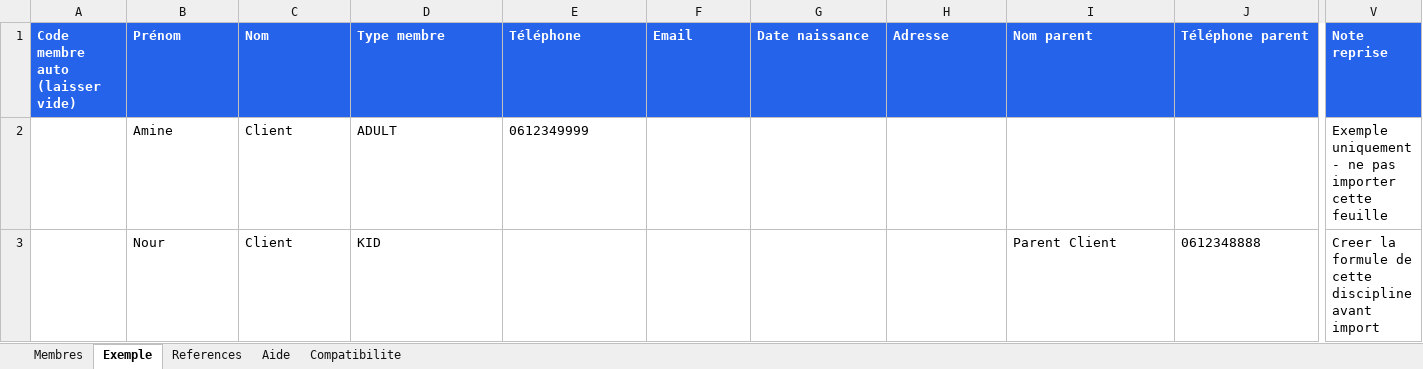
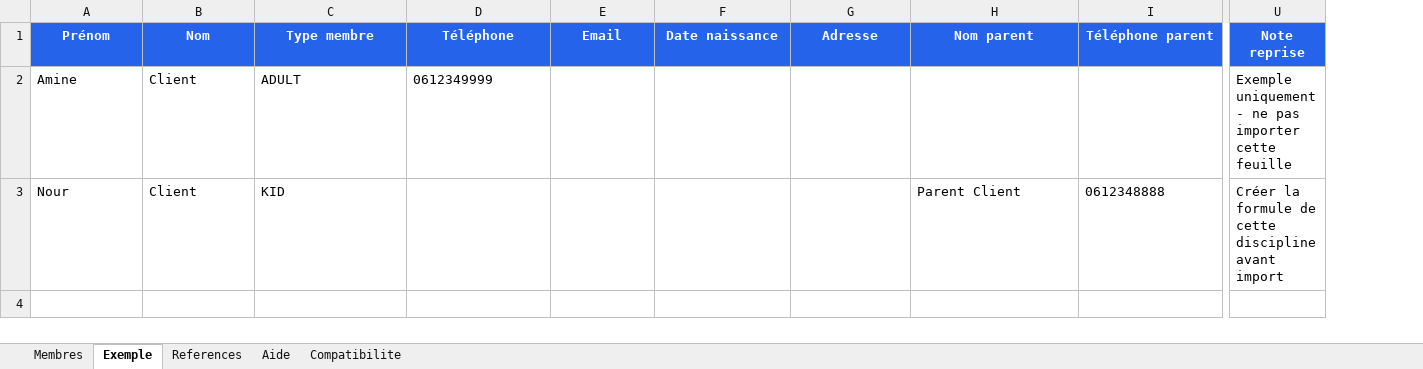
Before and after one commit to hwidifiras/app, an Excel workbook: public/templates/we-discipline-reprise-membres.xlsx, sheet Exemple, drawn as a sheet; only a part is shown, gaps mark what is left out; values as stored, in another font and other column widths than the file's, no borders; removed rows and columns are numbered as before the commit, all else as after; the diff covers the shown part only; the diff names each change by its address in the sheet, - before the commit and + after, or states it on an @@ line.

```diff
--- a/public/templates/we-discipline-reprise-membres.xlsx (sheet Exemple)
+++ b/public/templates/we-discipline-reprise-membres.xlsx (sheet Exemple)
-column A (Code membre auto (laisser vide)), empty
-A1:U1 alignment: left
+A1:U1 alignment: center
-U3 (Note reprise): Creer la formule…
+U3 (Note reprise): Créer la formule…
```
Also changed, not shown: cell formats elsewhere in this sheet, sheet Compatibilite, sheet Membres, sheet Aide, sheet References, public/templates/we-discipline-first-client-bulk-import.xlsx, 3 other files.
